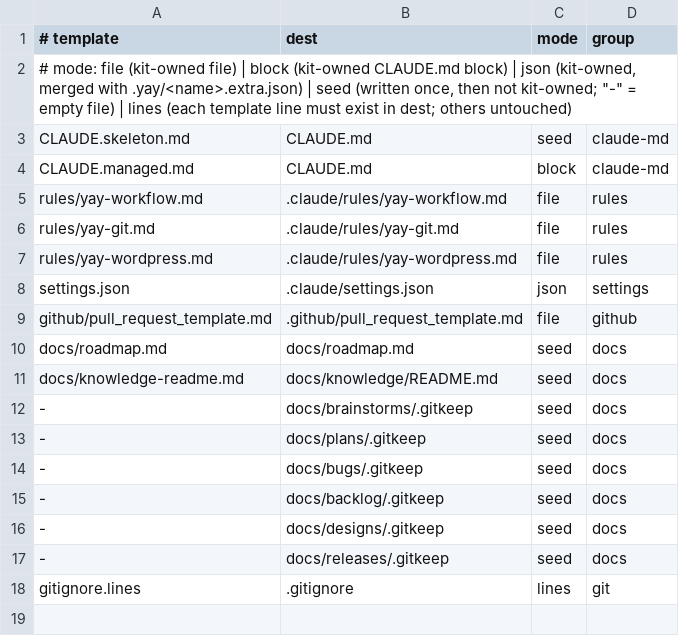
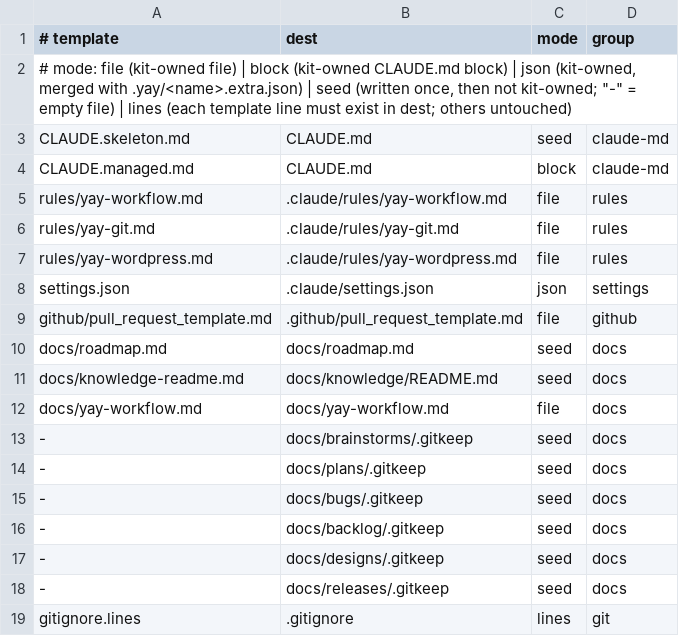
Before and after one commit to thithiennta/yayharness-kit, a TSV file: plugins/yay/templates/registry.tsv, drawn as a sheet; the diff names each change by its address in the sheet, - before the commit and + after, or states it on an @@ line.

Commit message:
docs(harness): ship a roadmap-to-release guide to every plugin repo

```diff
--- a/plugins/yay/templates/registry.tsv
+++ b/plugins/yay/templates/registry.tsv
+row 12: docs/yay-workflow.md | docs/yay-workflow.md | file | docs
```
Also changed, not shown: 7 other files.
